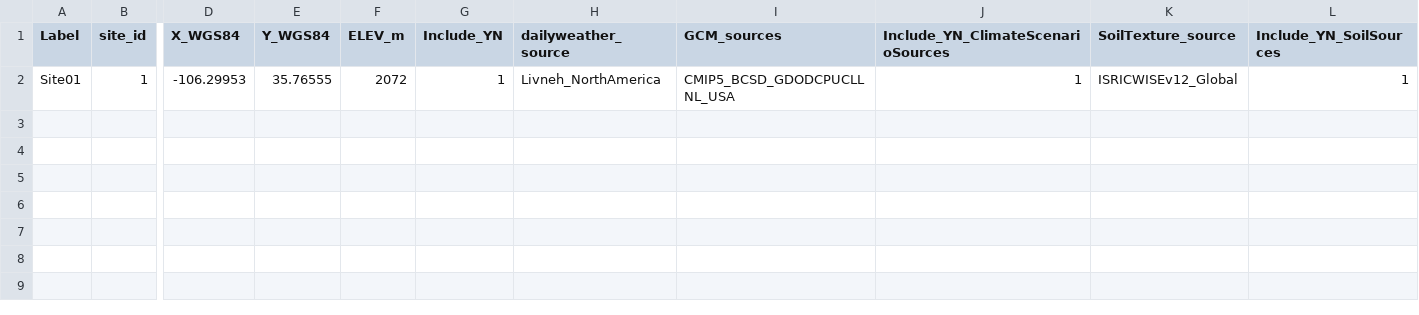
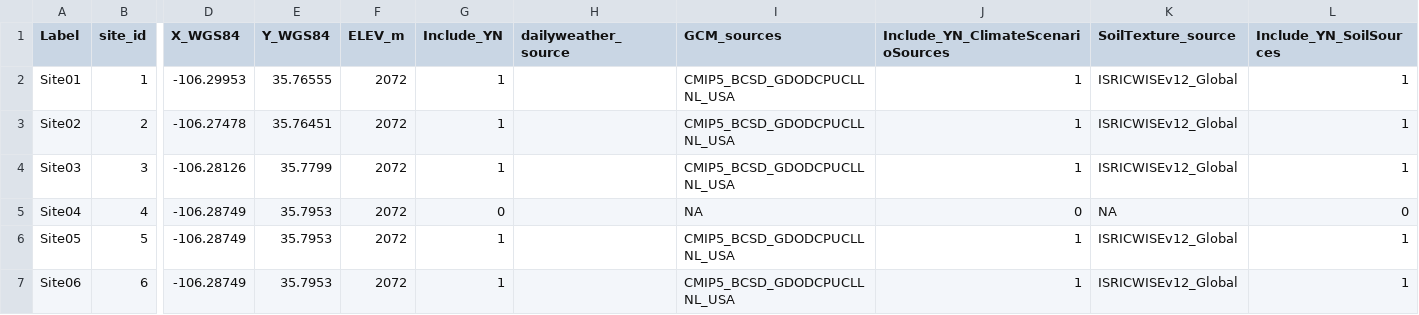
Before and after one commit to Burke-Lauenroth-Lab/rSFSW2_tools, a CSV file: Test_projects/Test7_livneh_extraction/1_Data_SWInput/SWRuns_InputMaster_Test_v11.csv, drawn as a sheet; only a part is shown, gaps mark what is left out; rows hold the shown columns only; the diff names each change by its address in the sheet, - before the commit and + after, or states it on an @@ line.

```diff
--- a/Test_projects/Test7_livneh_extraction/1_Data_SWInput/SWRuns_InputMaster_Test_v11.csv
+++ b/Test_projects/Test7_livneh_extraction/1_Data_SWInput/SWRuns_InputMaster_Test_v11.csv
-H2 (dailyweather_source): Livneh_NorthAmerica
+H2 (dailyweather_source): (empty)
+row 3: Site02 | 2 | -106.27478 | 35.76451 | 2072 | 1 |  | CMIP5_BCSD_GDODCPUCLLNL_USA | 1 | ISRICWISEv12_Global | 1
+row 4: Site03 | 3 | -106.28126 | 35.7799 | 2072 | 1 |  | CMIP5_BCSD_GDODCPUCLLNL_USA | 1 | ISRICWISEv12_Global | 1
+row 5: Site04 | 4 | -106.28749 | 35.7953 | 2072 | 0 |  | NA | 0 | NA | 0
+row 6: Site05 | 5 | -106.28749 | 35.7953 | 2072 | 1 |  | CMIP5_BCSD_GDODCPUCLLNL_USA | 1 | ISRICWISEv12_Global | 1
+row 7: Site06 | 6 | -106.28749 | 35.7953 | 2072 | 1 |  | CMIP5_BCSD_GDODCPUCLLNL_USA | 1 | ISRICWISEv12_Global | 1
```
Also changed, not shown: Test_projects/Test7_livneh_extraction/1_Data_SWInput/SWRuns_InputData_SoilLayers_v9.csv, Test_projects/Test7_livneh_extraction/1_Data_SWInput/SWRuns_InputData_TreatmentDesign_v14.csv, 43 other files.
